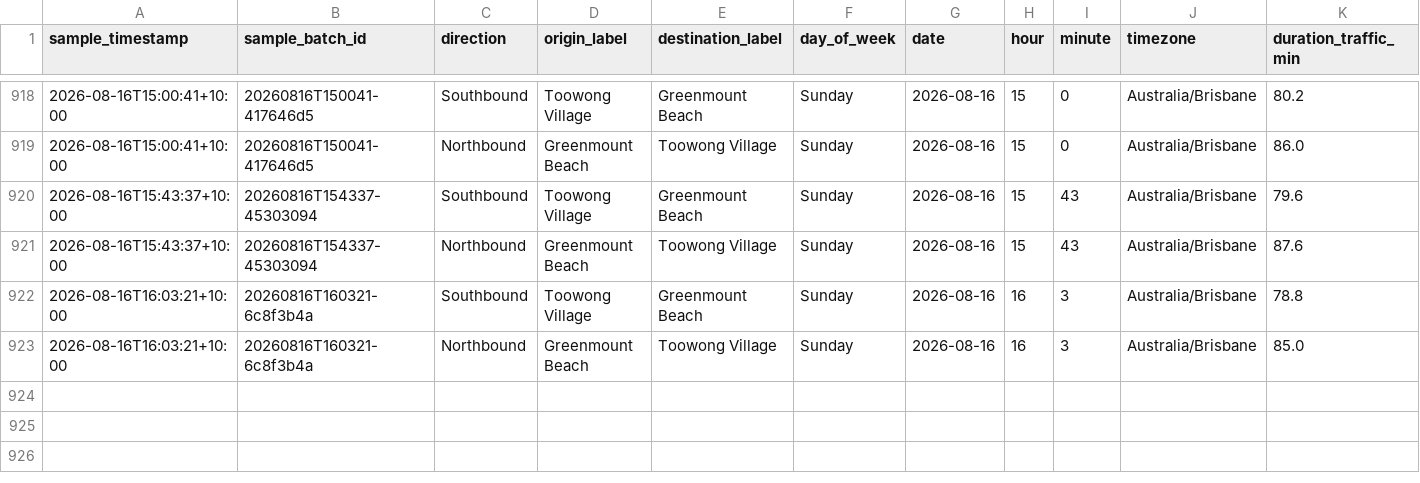
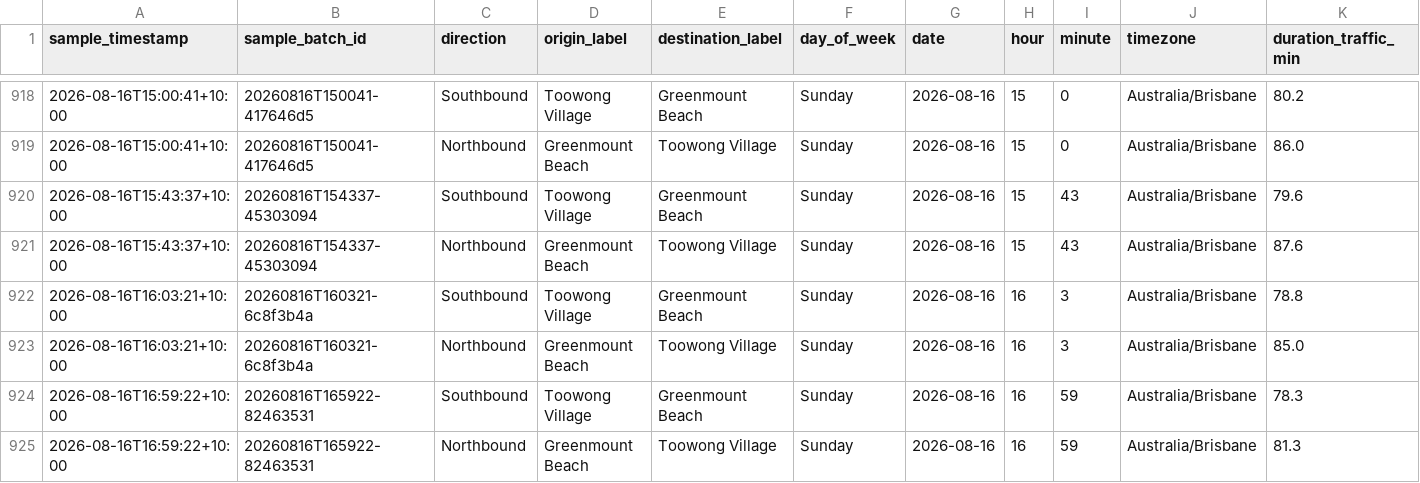
Before and after one commit to buenastardes1015/Routes_API, a CSV file: traffic_log.csv, drawn as a sheet; only a part is shown, gaps mark what is left out; rows hold the shown columns only; the diff names each change by its address in the sheet, - before the commit and + after, or states it on an @@ line.

```diff
--- a/traffic_log.csv
+++ b/traffic_log.csv
+row 924: 2026-08-16T16:59:22+10:00 | 20260816T165922-82463531 | Southbound | Toowong Village | Greenmount Beach | Sunday | 2026-08-16 | 16 | 59 | Australia/Brisbane | 78.3
+row 925: 2026-08-16T16:59:22+10:00 | 20260816T165922-82463531 | Northbound | Greenmount Beach | Toowong Village | Sunday | 2026-08-16 | 16 | 59 | Australia/Brisbane | 81.3
```
